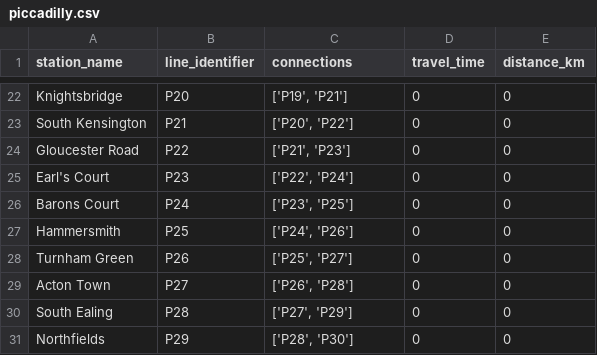
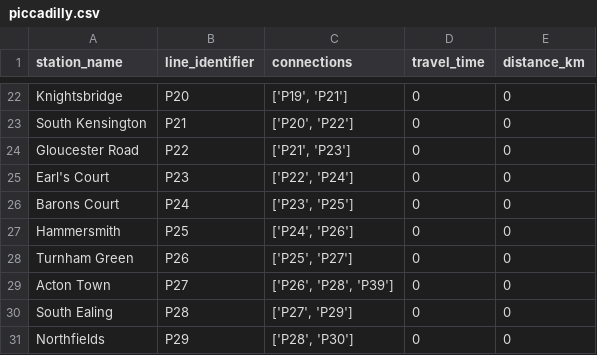
Before and after one commit to whwatkinson/mind_the_gap, a CSV file: data/lines/connections/piccadilly.csv, drawn as a sheet; only a part is shown, gaps mark what is left out.

Commit message:
fix end of line and connections

```diff
--- a/data/lines/connections/piccadilly.csv
+++ b/data/lines/connections/piccadilly.csv
@@ -28,3 +28,3 @@ Hammersmith,P25,"['P24', 'P26']",0,0
 Turnham Green,P26,"['P25', 'P27']",0,0
-Acton Town,P27,"['P26', 'P28']",0,0
+Acton Town,P27,"['P26', 'P28', 'P39']",0,0
 South Ealing,P28,"['P27', 'P29']",0,0
```
Also changed, not shown: 1 other file.
